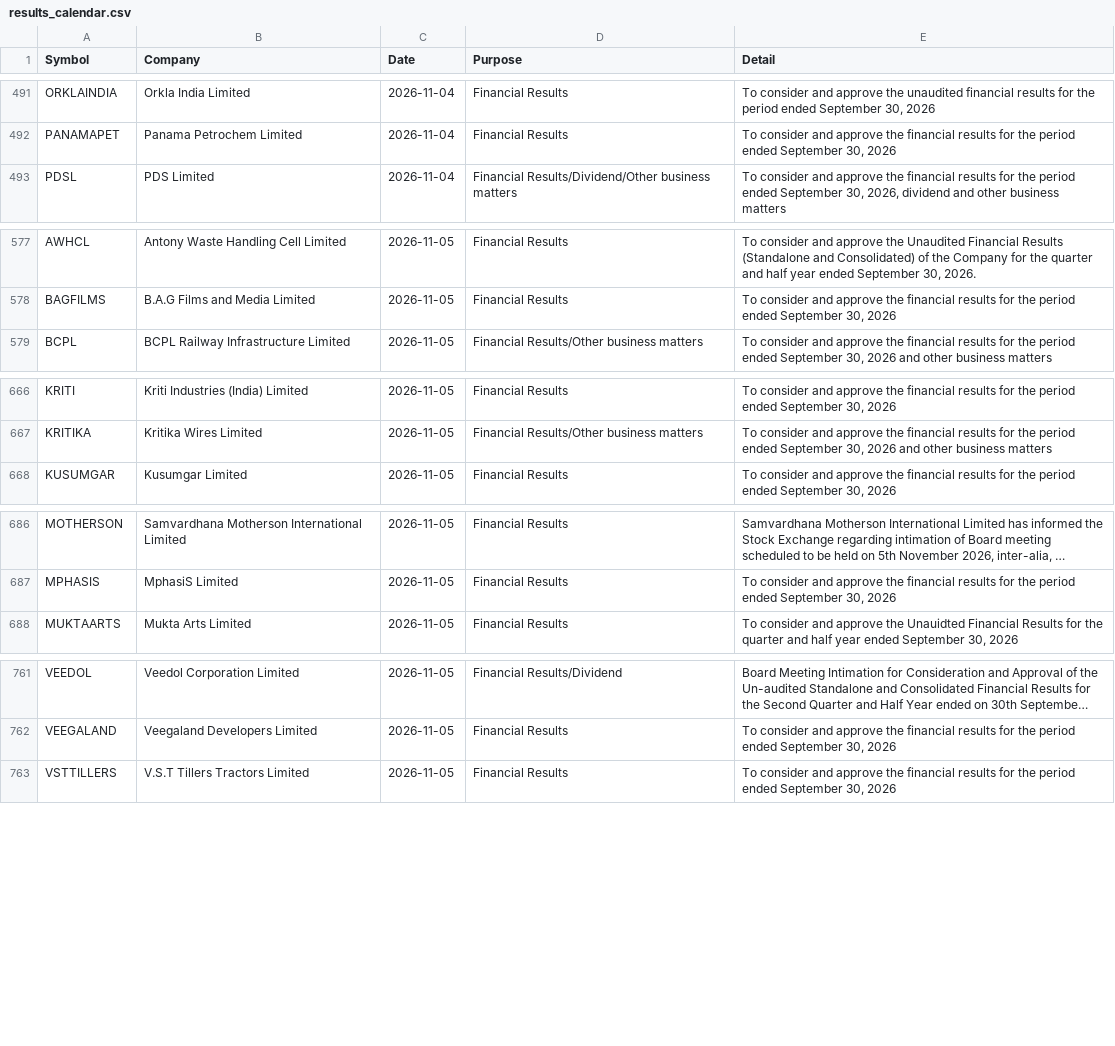
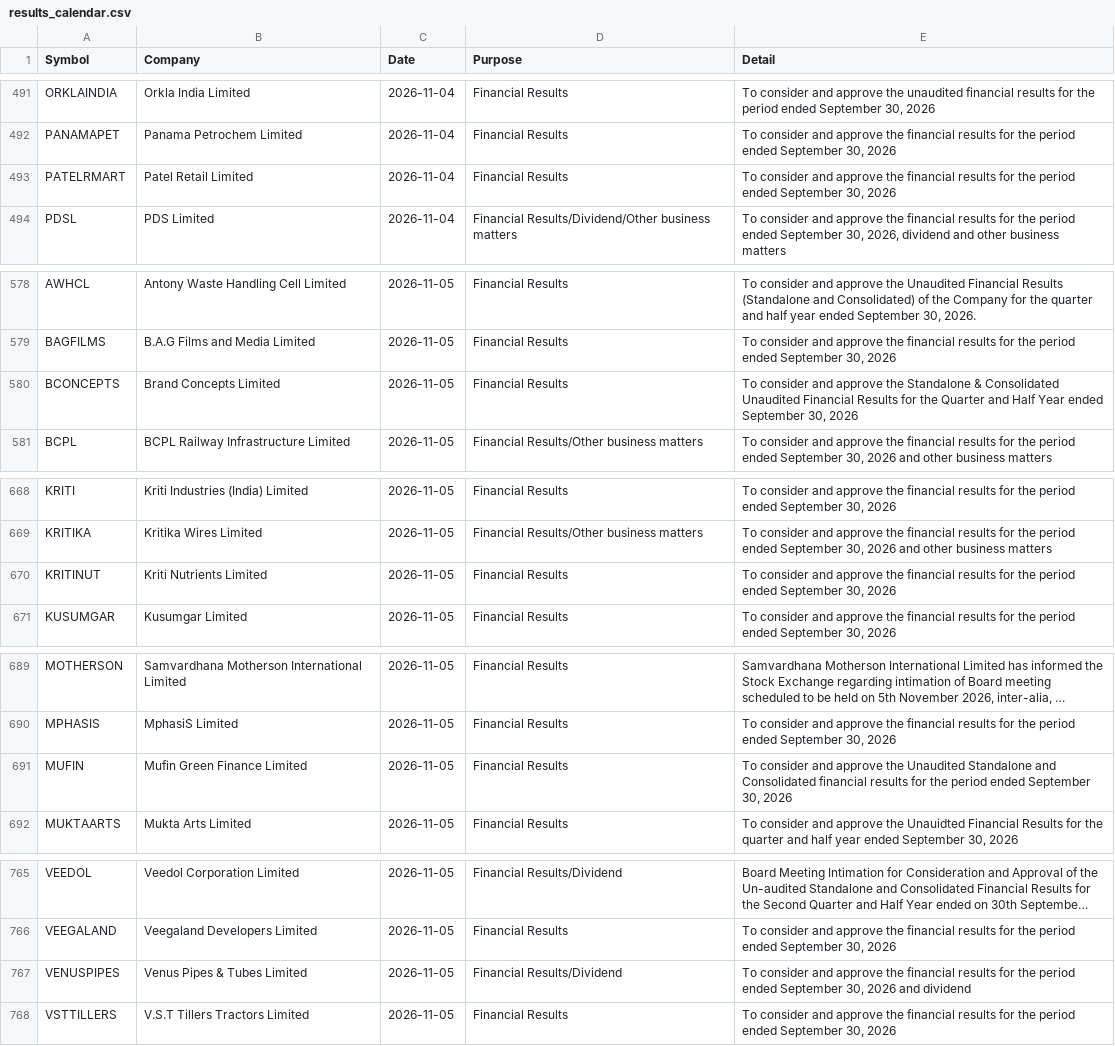
Before and after one commit to Venkey-stocks/stock-radar, a CSV file: data/results_calendar.csv, drawn as a sheet; only a part is shown, gaps mark what is left out; long unchanged cells end in …; the diff covers the shown part only; the diff names each change by its address in the sheet, - before the commit and + after, or states it on an @@ line.

Commit message:
update data

```diff
--- a/data/results_calendar.csv
+++ b/data/results_calendar.csv
+row 493: PATELRMART | Patel Retail Limited | 2026-11-04 | Financial Results | To consider and approve the financial results for the period ended September 30, 2026
+row 580: BCONCEPTS | Brand Concepts Limited | 2026-11-05 | Financial Results | To consider and approve the Standalone & Consolidated Unaudited Financial Results for the Quarter and Half Year ended September 30, 2026
+row 670: KRITINUT | Kriti Nutrients Limited | 2026-11-05 | Financial Results | To consider and approve the financial results for the period ended September 30, 2026
+row 691: MUFIN | Mufin Green Finance Limited | 2026-11-05 | Financial Results | To consider and approve the Unaudited Standalone and Consolidated financial results for the period ended September 30, 2026
+row 767: VENUSPIPES | Venus Pipes & Tubes Limited | 2026-11-05 | Financial Results/Dividend | To consider and approve the financial results for the period ended September 30, 2026 and dividend
```
Also changed, not shown: 3 added rows elsewhere in this file, data/events.csv, data/excluded_ultra.csv, 7 other files.
